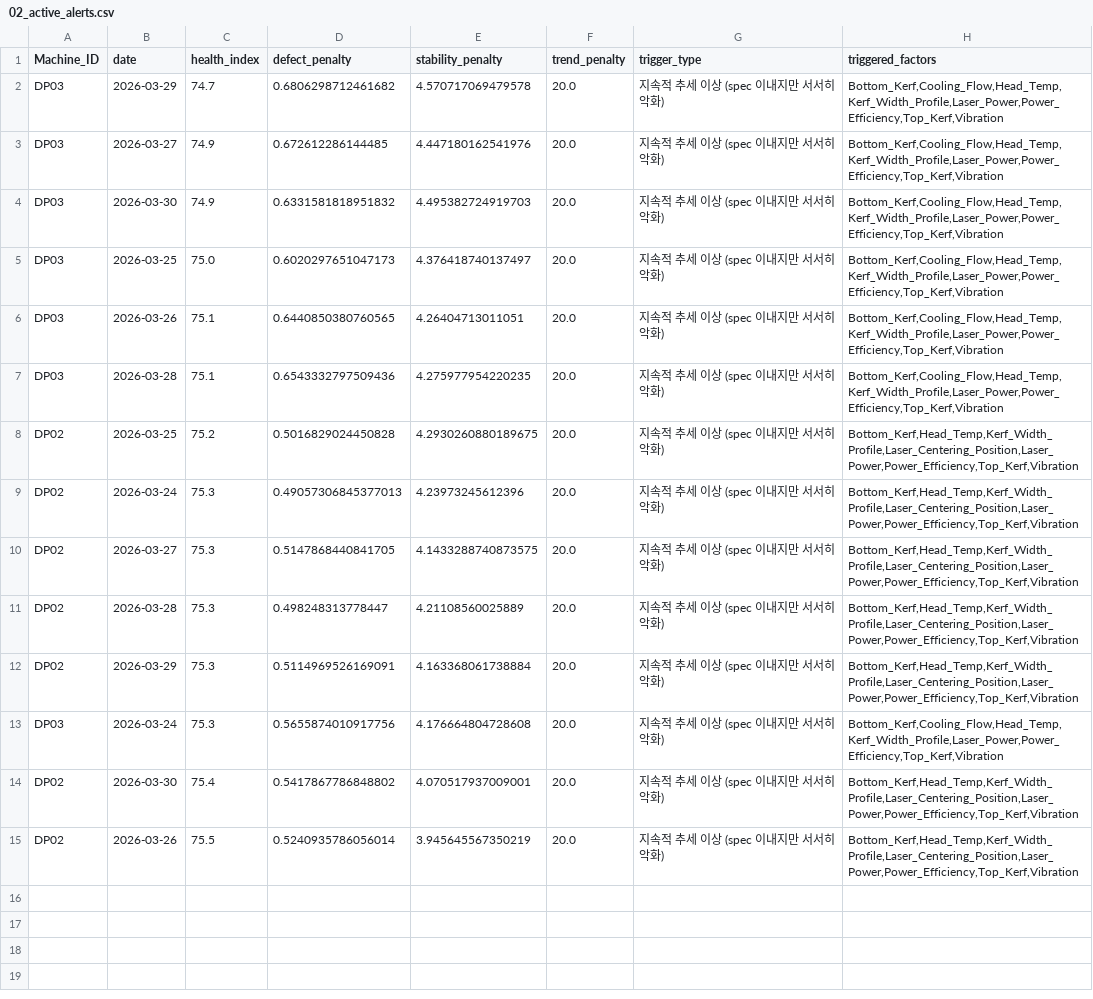
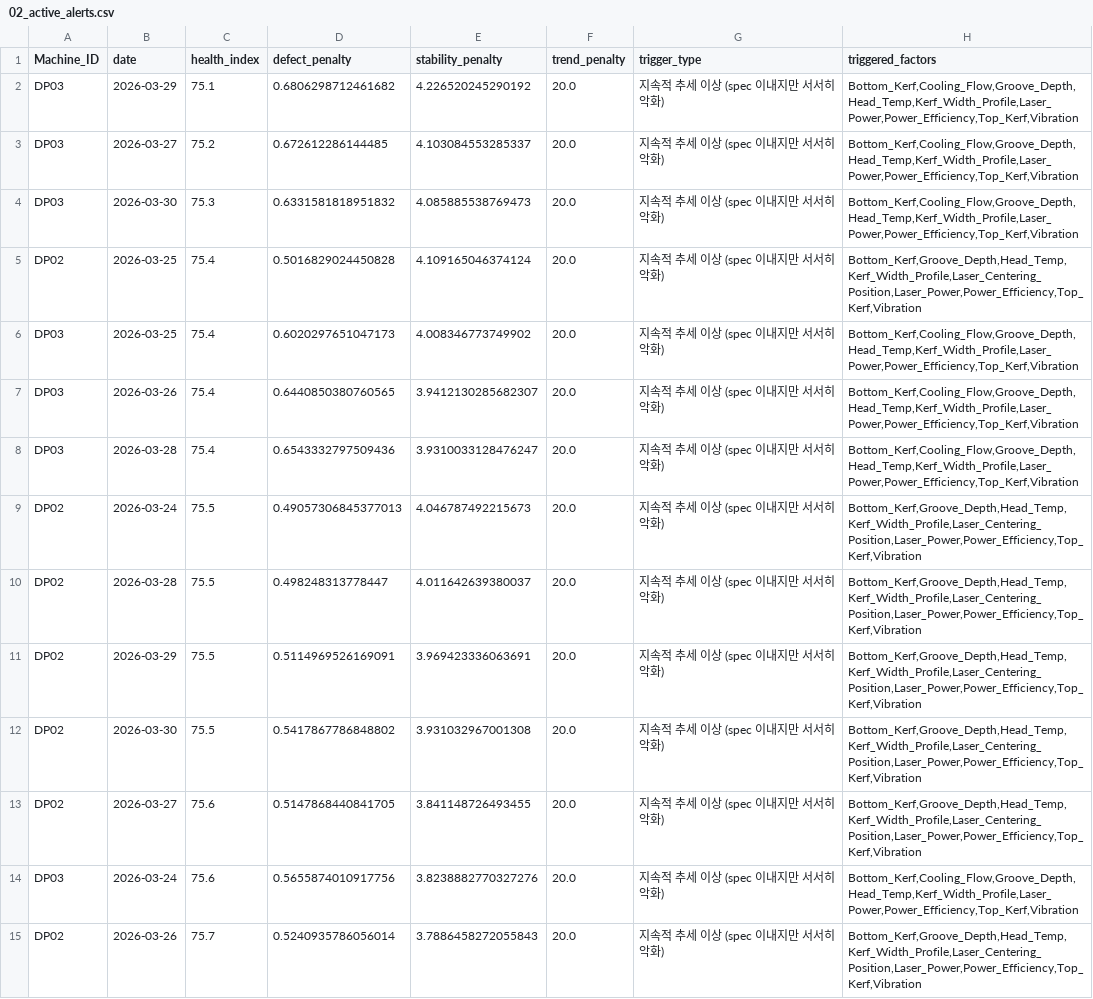
Before and after one commit to Mango-Orange-smoothie/SKSuniC_14th, a CSV file: 26.08.01_Goal5_HealthIndex_Dashboard_김시우/02_active_alerts.csv, drawn as a sheet; removed rows and columns are numbered as before the commit, all else as after; the diff names each change by its address in the sheet, - before the commit and + after, or states it on an @@ line.

```diff
--- a/26.08.01_Goal5_HealthIndex_Dashboard_김시우/02_active_alerts.csv
+++ b/26.08.01_Goal5_HealthIndex_Dashboard_김시우/02_active_alerts.csv
-C2 (health_index): 74.7
+C2 (health_index): 75.1
-E2 (stability_penalty): 4.570717069479578
+E2 (stability_penalty): 4.226520245290192
-H2:H4 (triggered_factors): Bottom_Kerf,Cooling_Flow,Head_Temp,Kerf_Width_Profile,Laser_Power,Power_Efficiency,Top_Kerf,Vibration
+H2:H4 (triggered_factors): Bottom_Kerf,Cooling_Flow,Groove_Depth,Head_Temp,Kerf_Width_Profile,Laser_Power,Power_Efficiency,Top_Kerf,Vibration
-C3 (health_index): 74.9
+C3 (health_index): 75.2
-E3 (stability_penalty): 4.447180162541976
+E3 (stability_penalty): 4.103084553285337
-C4 (health_index): 74.9
+C4 (health_index): 75.3
-E4 (stability_penalty): 4.495382724919703
+E4 (stability_penalty): 4.085885538769473
+row 5: DP02 | 2026-03-25 | 75.4 | 0.5016829024450828 | 4.109165046374124 | 20.0 | 지속적 추세 이상 (spec 이내지만 서서히 악화) | Bottom_Kerf,Groove_Depth,Head_Temp,Kerf_Width_Profile,Laser_Centering_Position,Laser_Power,Power_Efficiency,Top_Kerf,Vibration
-C6 (health_index): 75.0
+C6 (health_index): 75.4
-E6 (stability_penalty): 4.376418740137497
+E6 (stability_penalty): 4.008346773749902
-H6:H8 (triggered_factors): Bottom_Kerf,Cooling_Flow,Head_Temp,Kerf_Width_Profile,Laser_Power,Power_Efficiency,Top_Kerf,Vibration
+H6:H8 (triggered_factors): Bottom_Kerf,Cooling_Flow,Groove_Depth,Head_Temp,Kerf_Width_Profile,Laser_Power,Power_Efficiency,Top_Kerf,Vibration
-C7:C8 (health_index): 75.1
+C7:C8 (health_index): 75.4
-E7 (stability_penalty): 4.26404713011051
+E7 (stability_penalty): 3.9412130285682307
-E8 (stability_penalty): 4.275977954220235
+E8 (stability_penalty): 3.9310033128476247
-row 8: DP02 | 2026-03-25 | 75.2 | 0.5016829024450828 | 4.2930260880189675 | 20.0 | 지속적 추세 이상 (spec 이내지만 서서히 악화) | Bottom_Kerf,Head_Temp,Kerf_Width_Profile,Laser_Centering_Position,Laser_Power,Power_Efficiency,Top_Kerf,Vibration
-C9 (health_index): 75.3
+C9 (health_index): 75.5
-E9 (stability_penalty): 4.23973245612396
+E9 (stability_penalty): 4.046787492215673
-H9 (triggered_factors): Bottom_Kerf,Head_Temp,Kerf_Width_Profile,Laser_Centering_Position,Laser_Power,Power_Efficiency,Top_Kerf,Vibration
+H9 (triggered_factors): Bottom_Kerf,Groove_Depth,Head_Temp,Kerf_Width_Profile,Laser_Centering_Position,Laser_Power,Power_Efficiency,Top_Kerf,Vibration
-row 10: DP02 | 2026-03-27 | 75.3 | 0.5147868440841705 | 4.1433288740873575 | 20.0 | 지속적 추세 이상 (spec 이내지만 서서히 악화) | Bottom_Kerf,Head_Temp,Kerf_Width_Profile,Laser_Centering_Position,Laser_Power,Power_Efficiency,Top_Kerf,Vibration
-C10:C11 (health_index): 75.3
+C10:C11 (health_index): 75.5
-E10 (stability_penalty): 4.21108560025889
+E10 (stability_penalty): 4.011642639380037
-H10:H11 (triggered_factors): Bottom_Kerf,Head_Temp,Kerf_Width_Profile,Laser_Centering_Position,Laser_Power,Power_Efficiency,Top_Kerf,Vibration
+H10:H11 (triggered_factors): Bottom_Kerf,Groove_Depth,Head_Temp,Kerf_Width_Profile,Laser_Centering_Position,Laser_Power,Power_Efficiency,Top_Kerf,Vibration
-E11 (stability_penalty): 4.163368061738884
+E11 (stability_penalty): 3.969423336063691
-row 13: DP03 | 2026-03-24 | 75.3 | 0.5655874010917756 | 4.176664804728608 | 20.0 | 지속적 추세 이상 (spec 이내지만 서서히 악화) | Bottom_Kerf,Cooling_Flow,Head_Temp,Kerf_Width_Profile,Laser_Power,Power_Efficiency,Top_Kerf,Vibration
-C12 (health_index): 75.4
+C12 (health_index): 75.5
-E12 (stability_penalty): 4.070517937009001
+E12 (stability_penalty): 3.931032967001308
-H12 (triggered_factors): Bottom_Kerf,Head_Temp,Kerf_Width_Profile,Laser_Centering_Position,Laser_Power,Power_Efficiency,Top_Kerf,Vibration
+H12 (triggered_factors): Bottom_Kerf,Groove_Depth,Head_Temp,Kerf_Width_Profile,Laser_Centering_Position,Laser_Power,Power_Efficiency,Top_Kerf,Vibration
+row 13: DP02 | 2026-03-27 | 75.6 | 0.5147868440841705 | 3.841148726493455 | 20.0 | 지속적 추세 이상 (spec 이내지만 서서히 악화) | Bottom_Kerf,Groove_Depth,Head_Temp,Kerf_Width_Profile,Laser_Centering_Position,Laser_Power,Power_Efficiency,Top_Kerf,Vibration
+row 14: DP03 | 2026-03-24 | 75.6 | 0.5655874010917756 | 3.8238882770327276 | 20.0 | 지속적 추세 이상 (spec 이내지만 서서히 악화) | Bottom_Kerf,Cooling_Flow,Groove_Depth,Head_Temp,Kerf_Width_Profile,Laser_Power,Power_Efficiency,Top_Kerf,Vibration
-C15 (health_index): 75.5
+C15 (health_index): 75.7
-E15 (stability_penalty): 3.945645567350219
+E15 (stability_penalty): 3.7886458272055843
-H15 (triggered_factors): Bottom_Kerf,Head_Temp,Kerf_Width_Profile,Laser_Centering_Position,Laser_Power,Power_Efficiency,Top_Kerf,Vibration
+H15 (triggered_factors): Bottom_Kerf,Groove_Depth,Head_Temp,Kerf_Width_Profile,Laser_Centering_Position,Laser_Power,Power_Efficiency,Top_Kerf,Vibration
```
Also changed, not shown: 26.08.01_Goal5_HealthIndex_Dashboard_김시우/03_sop_suggestions.csv, 6 other files.
